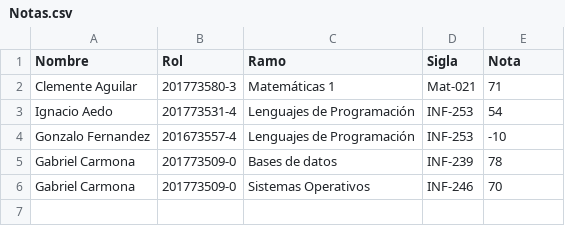
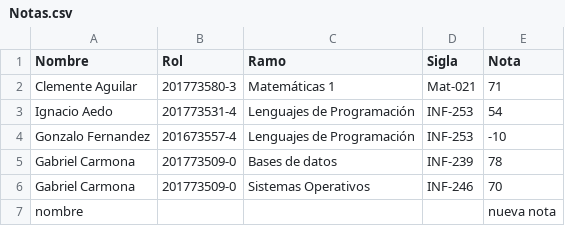
Before and after one commit to 96Akrome/Durak, a CSV file: Notas.csv, drawn as a sheet.

```diff
--- a/Notas.csv
+++ b/Notas.csv
@@ -6 +6,2 @@ Gabriel Carmona,201773509-0,Bases de datos,INF-239,78
 Gabriel Carmona,201773509-0,Sistemas Operativos,INF-246,70
+nombre,,,,nueva nota
```
Also changed, not shown: Estudiantes.csv, 1 other file.
